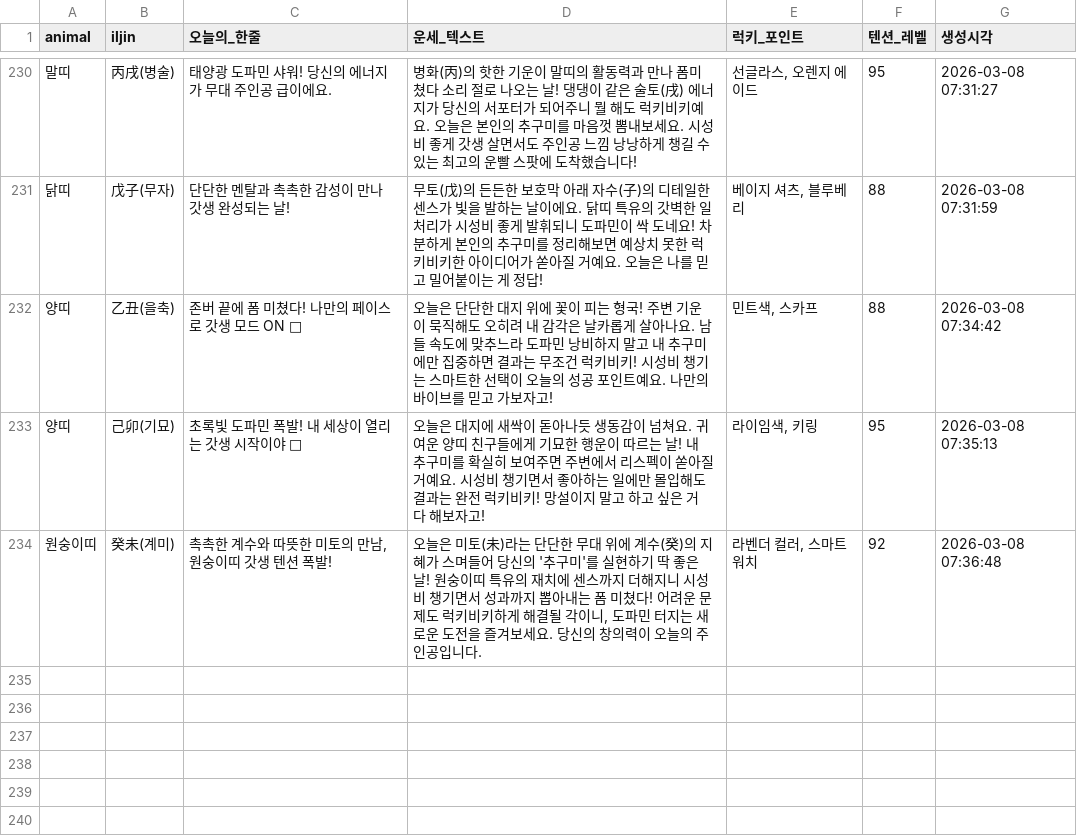
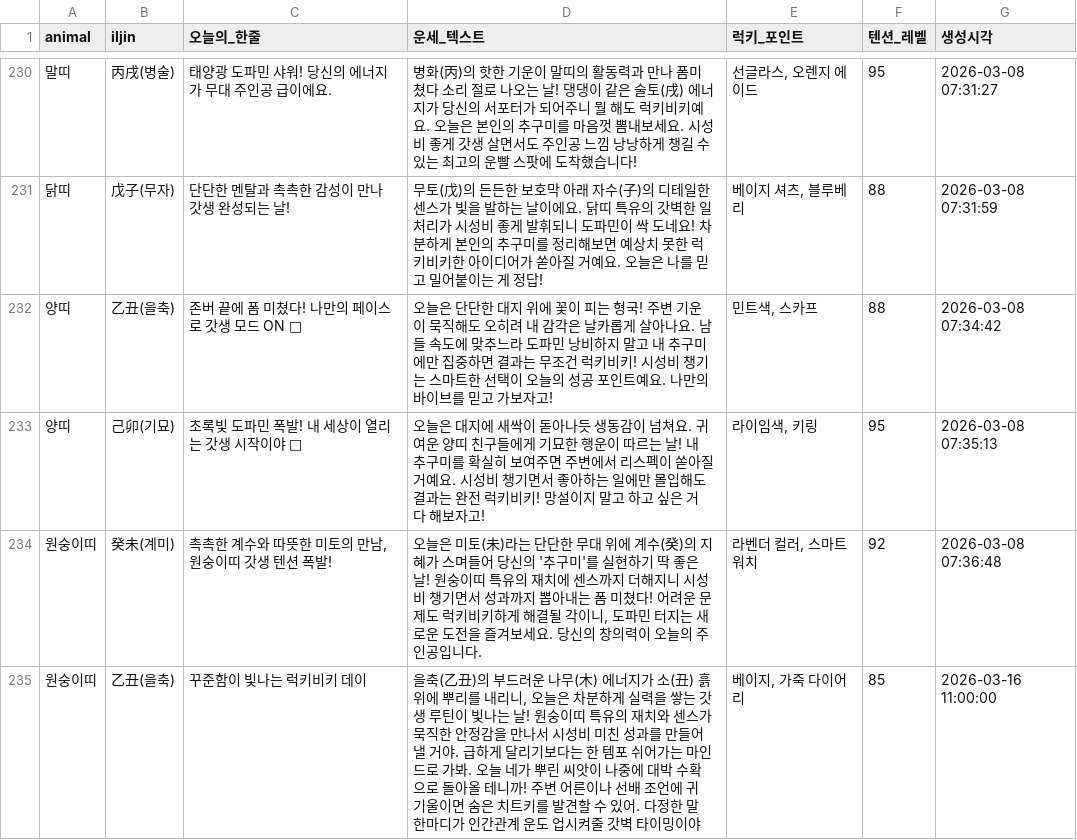
Before and after one commit to misebear/1min-saju, a CSV file: scripts/tti_fortune_worker_2.csv, drawn as a sheet; only a part is shown, gaps mark what is left out.

Commit message:
feat: 원숭이띠 乙丑(을축) 띠별 운세 데이터 추가 (719/720 → 720/720)

```diff
--- a/scripts/tti_fortune_worker_2.csv
+++ b/scripts/tti_fortune_worker_2.csv
@@ -234 +234,2 @@
 원숭이띠,癸未(계미),"촉촉한 계수와 따뜻한 미토의 만남, 원숭이띠 갓생 텐션 폭발!","오늘은 미토(未)라는 단단한 무대 위에 계수(癸)의 지혜가 스며들어 당신의 '추구미'를 실현하기 딱 좋은 날! 원숭이띠 특유의 재치에 센스까지 더해지니 시성비 챙기면서 성과까지 뽑아내는 폼 미쳤다! 어려운 문제도 럭키비키하게 해결될 각이니, 도파민 터지는 새로운 도전을 즐겨보세요. 당신의 창의력이 오늘의 주인공입니다.","라벤더 컬러, 스마트 워치",92,2026-03-08 07:36:48
+"원숭이띠","乙丑(을축)","꾸준함이 빛나는 럭키비키 데이","을축(乙丑)의 부드러운 나무(木) 에너지가 소(丑) 흙 위에 뿌리를 내리니, 오늘은 차분하게 실력을 쌓는 갓생 루틴이 빛나는 날! 원숭이띠 특유의 재치와 센스가 묵직한 안정감을 만나서 시성비 미친 성과를 만들어낼 거야. 급하게 달리기보다는 한 템포 쉬어가는 마인드로 가봐. 오늘 네가 뿌린 씨앗이 나중에 대박 수확으로 돌아올 테니까! 주변 어른이나 선배 조언에 귀 기울이면 숨은 치트키를 발견할 수 있어. 다정한 말 한마디가 인간관계 운도 업시켜줄 갓벽 타이밍이야","베이지, 가죽 다이어리",85,2026-03-16 11:00:00
```
